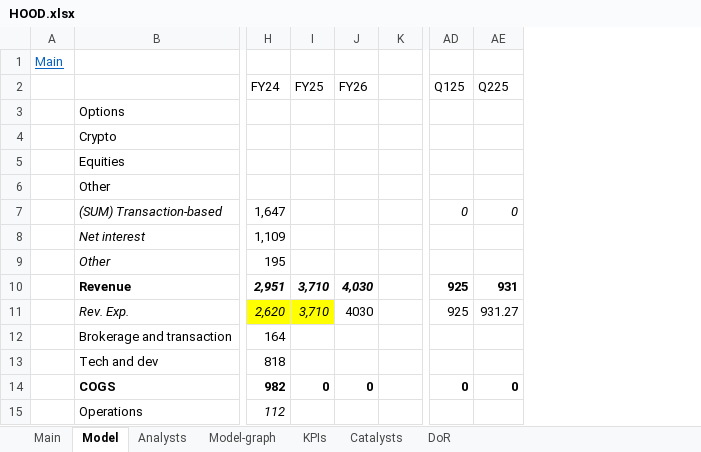
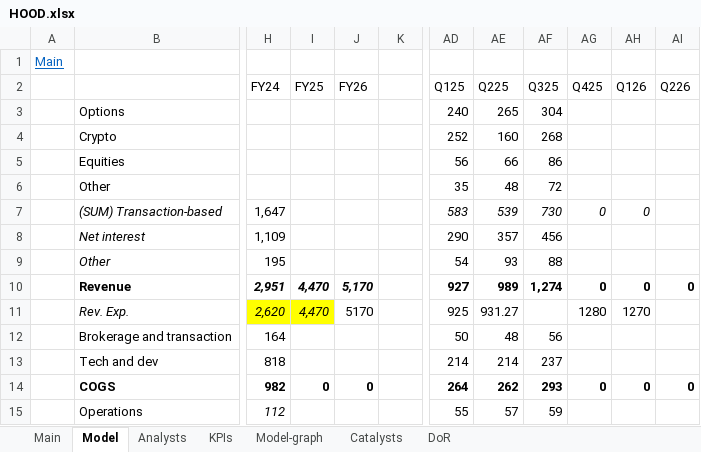
Before and after one commit to simonburghardt1/models, an Excel workbook: Crypto/HOOD.xlsx, sheet Model, drawn as a sheet; only a part is shown, gaps mark what is left out; values as stored, in another font and other column widths than the file's, no borders; conditional formats not drawn; the diff covers the shown part only; the diff names each change by its address in the sheet, - before the commit and + after, or states it on an @@ line.

Commit message:
hood update

```diff
--- a/Crypto/HOOD.xlsx (sheet Model)
+++ b/Crypto/HOOD.xlsx (sheet Model)
@@ sheet tab order changed: Main | Model | Analysts | KPIs | Model-graph | Catalysts | DoR @@
+column AF (Q325), rows 3-15: 304 | 268 | 86 | 72 | 730 | 456 | 88 | 1,274 |  | 56 | 237 | 293 | 59
+column AG (Q425), rows 7-14: 0 |  |  | 0 | 1280 |  |  | 0
+column AH (Q126), rows 7-14: 0 |  |  | 0 | 1270 |  |  | 0
+column AI (Q226), rows 10-14: 0 |  |  |  | 0
-AD3 (Q125): (empty)
+AD3 (Q125): 240
-AE3 (Q225): (empty)
+AE3 (Q225): 265
-AD4 (Q125): (empty)
+AD4 (Q125): 252
-AE4 (Q225): (empty)
+AE4 (Q225): 160
-AD5 (Q125): (empty)
+AD5 (Q125): 56
-AE5 (Q225): (empty)
+AE5 (Q225): 66
-AD6 (Q125): (empty)
+AD6 (Q125): 35
-AE6 (Q225): (empty)
+AE6 (Q225): 48
-AD7 (Q125): 0
+AD7 (Q125): 583
-AE7 (Q225): 0
+AE7 (Q225): 539
-AD8 (Q125): (empty)
+AD8 (Q125): 290
-AE8 (Q225): (empty)
+AE8 (Q225): 357
-AD9 (Q125): (empty)
+AD9 (Q125): 54
-AE9 (Q225): (empty)
+AE9 (Q225): 93
-I10:I11 (FY25): 3,710
+I10:I11 (FY25): 4,470
-J10 (FY26): 4,030
+J10 (FY26): 5,170
-AD10 (Q125): 925
+AD10 (Q125): 927
-AE10 (Q225): 931
+AE10 (Q225): 989
-J11 (FY26): 4030
+J11 (FY26): 5170
-AD12 (Q125): (empty)
+AD12 (Q125): 50
-AE12 (Q225): (empty)
+AE12 (Q225): 48
-AD13 (Q125): (empty)
+AD13 (Q125): 214
-AE13 (Q225): (empty)
+AE13 (Q225): 214
-AD14 (Q125): 0
+AD14 (Q125): 264
-AE14 (Q225): 0
+AE14 (Q225): 262
-AD15 (Q125): (empty)
+AD15 (Q125): 55
-AE15 (Q225): (empty)
+AE15 (Q225): 57
```
Also changed, not shown: 103 edited cells elsewhere in this sheet, sheet KPIs, sheet Main, formulas that keep their value, charts or pictures.
